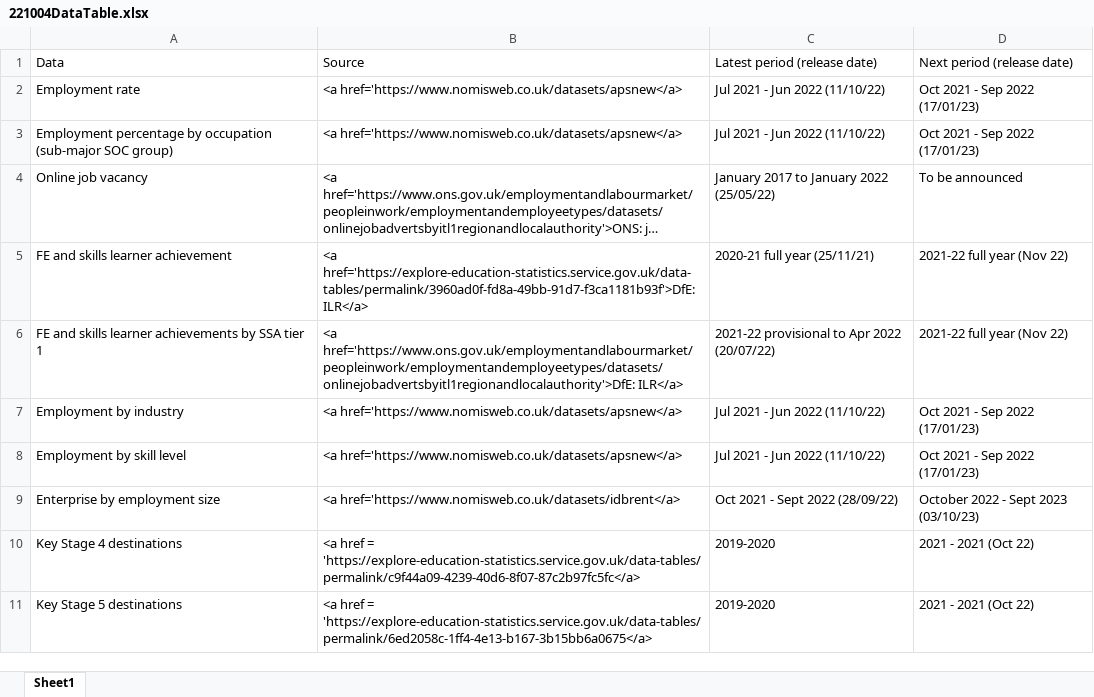
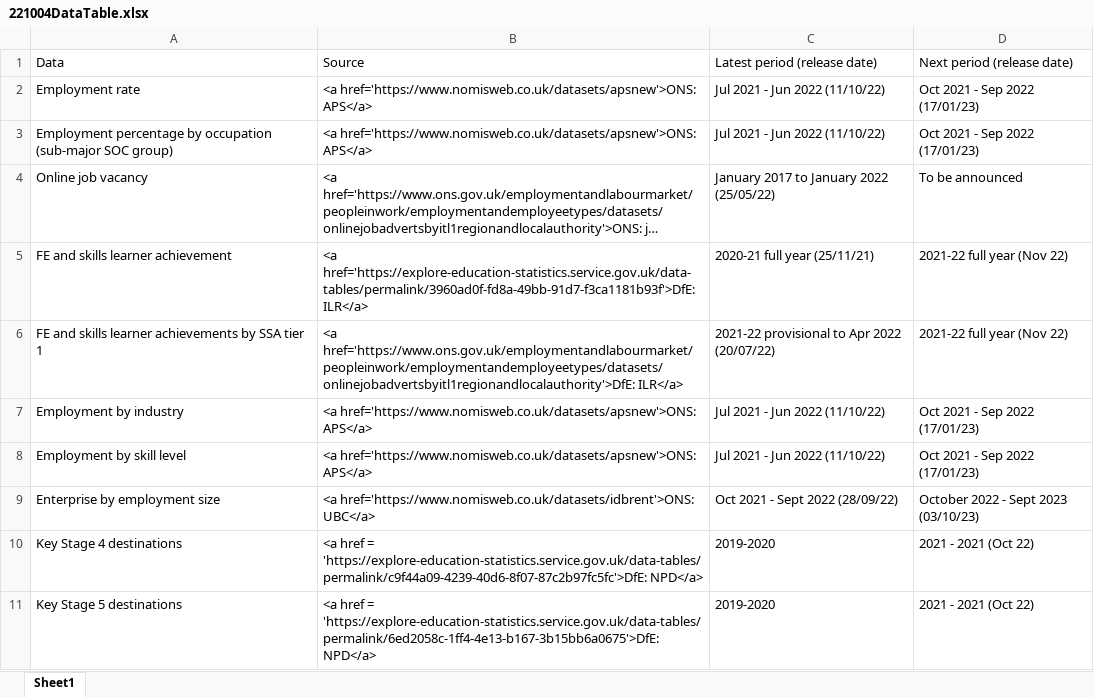
Before and after one commit to dfe-analytical-services/lsip_dashboard, an Excel workbook: Data/8_DataTable/221004DataTable.xlsx, sheet Sheet1, drawn as a sheet; long unchanged cells end in …; values as stored, in another font and other column widths than the file's, no borders; the diff names each change by its address in the sheet, - before the commit and + after, or states it on an @@ line.

```diff
--- a/Data/8_DataTable/221004DataTable.xlsx (sheet Sheet1)
+++ b/Data/8_DataTable/221004DataTable.xlsx (sheet Sheet1)
-B2:B3: <a href='https://www.nomisweb.co.uk/datasets/apsnew</a>
+B2:B3: <a href='https://www.nomisweb.co.uk/datasets/apsnew'>ONS: APS</a>
-B7:B8: <a href='https://www.nomisweb.co.uk/datasets/apsnew</a>
+B7:B8: <a href='https://www.nomisweb.co.uk/datasets/apsnew'>ONS: APS</a>
-B9: <a href='https://www.nomisweb.co.uk/datasets/idbrent</a>
+B9: <a href='https://www.nomisweb.co.uk/datasets/idbrent'>ONS: UBC</a>
-B10: …href = 'https://explore-education-statistics.service.gov.uk/data-tables/permalink/c9f44a09-4239-40d6-8f07-87c2b97fc5fc</a>
+B10: …href = 'https://explore-education-statistics.service.gov.uk/data-tables/permalink/c9f44a09-4239-40d6-8f07-87c2b97fc5fc'>DfE: NPD</a>
-B11: …href = 'https://explore-education-statistics.service.gov.uk/data-tables/permalink/6ed2058c-1ff4-4e13-b167-3b15bb6a0675</a>
+B11: …href = 'https://explore-education-statistics.service.gov.uk/data-tables/permalink/6ed2058c-1ff4-4e13-b167-3b15bb6a0675'>DfE: NPD</a>
```
Also changed, not shown: 8 other files.
